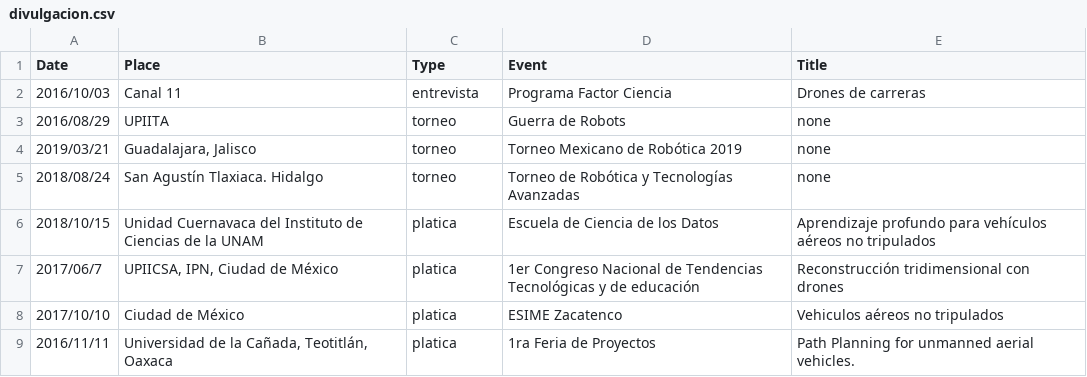
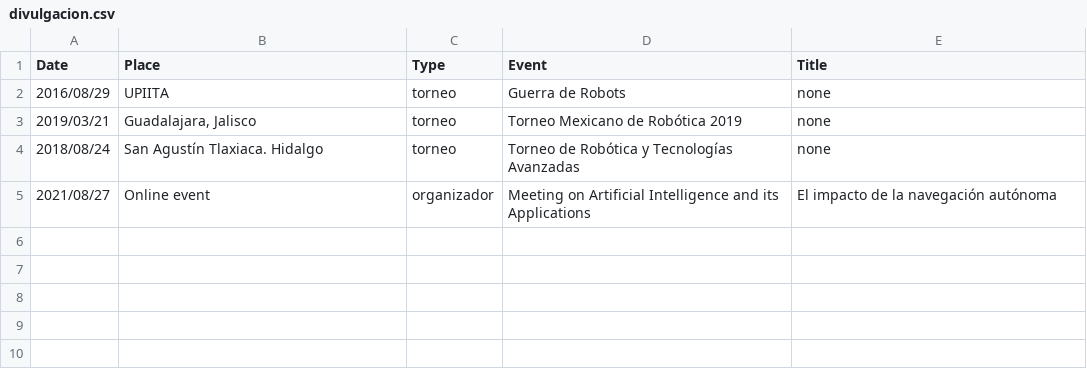
Before and after one commit to irvingvasquez/auto_report, a CSV file: database/divulgacion.csv, drawn as a sheet.

```diff
--- a/database/divulgacion.csv
+++ b/database/divulgacion.csv
@@ -1,3 +1,2 @@
 Date,Place,Type,Event,Title
-2016/10/03,Canal 11,entrevista,Programa Factor Ciencia,Drones de carreras
 2016/08/29,UPIITA,torneo,Guerra de Robots,none
@@ -5,5 +4,2 @@ Date,Place,Type,Event,Title
 2018/08/24,San Agustín Tlaxiaca. Hidalgo,torneo,Torneo de Robótica y Tecnologías Avanzadas,none
-2018/10/15,Unidad Cuernavaca del Instituto de Ciencias de la UNAM ,platica,Escuela de Ciencia de los Datos,Aprendizaje profundo para vehículos aéreos no tripulados
-2017/06/7,"UPIICSA, IPN, Ciudad de México",platica,1er Congreso Nacional de Tendencias Tecnológicas y de educación,Reconstrucción tridimensional con drones
-2017/10/10,Ciudad de México,platica,ESIME Zacatenco,Vehiculos aéreos no tripulados
-2016/11/11,"Universidad de la Cañada, Teotitlán, Oaxaca",platica,1ra Feria de Proyectos,Path Planning for unmanned aerial vehicles.
+2021/08/27,Online event,organizador,Meeting on Artificial Intelligence and its Applications,El impacto de la navegación autónoma
```
Also changed, not shown: database/talks.csv, 12 other files.
